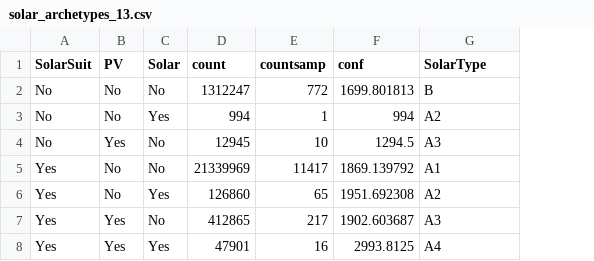
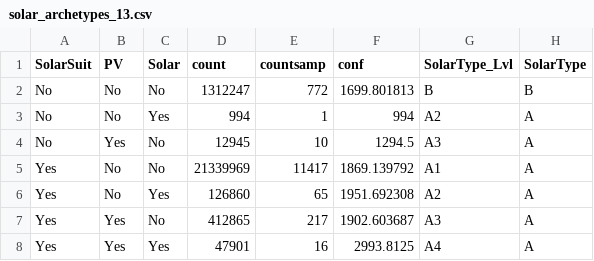
Before and after one commit to mem48/glider, a CSV file: Glider/data/solar_archetypes_13.csv, drawn as a sheet; the diff names each change by its address in the sheet, - before the commit and + after, or states it on an @@ line.

```diff
--- a/Glider/data/solar_archetypes_13.csv
+++ b/Glider/data/solar_archetypes_13.csv
+column H (SolarType), rows 2-8: B | A | A | A | A | A | A
-G1: SolarType
+G1: SolarType_Lvl
```
Also changed, not shown: Glider/data/energy_archetype_13.csv, Glider/data/roof_archetypes_13.csv, 30 other files.
